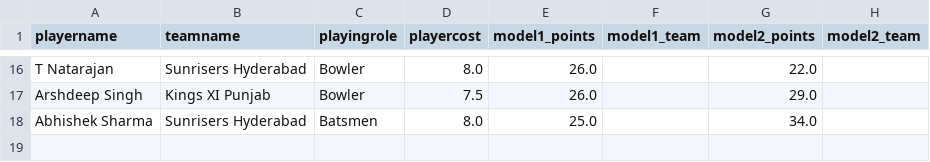
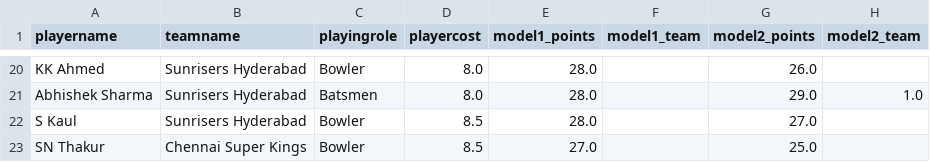
Before and after one commit to abhishek374/dream11, a CSV file: Data/pred_team11.csv, drawn as a sheet; only a part is shown, gaps mark what is left out; removed rows and columns are numbered as before the commit, all else as after; the diff covers the shown part only; the diff names each change by its address in the sheet, - before the commit and + after, or states it on an @@ line.

```diff
--- a/Data/pred_team11.csv
+++ b/Data/pred_team11.csv
-A20 (playername): T Natarajan
+A20 (playername): KK Ahmed
-E20 (model1_points): 26.0
+E20 (model1_points): 28.0
-G20 (model2_points): 22.0
+G20 (model2_points): 26.0
-row 17: Arshdeep Singh | Kings XI Punjab | Bowler | 7.5 | 26.0 |  | 29.0
-E21 (model1_points): 25.0
+E21 (model1_points): 28.0
-G21 (model2_points): 34.0
+G21 (model2_points): 29.0
-H21 (model2_team): (empty)
+H21 (model2_team): 1.0
+row 22: S Kaul | Sunrisers Hyderabad | Bowler | 8.5 | 28.0 |  | 27.0
+row 23: SN Thakur | Chennai Super Kings | Bowler | 8.5 | 27.0 |  | 25.0
```
Also changed, not shown: 13 added rows, 9 removed rows and 16 edited cells elsewhere in this file, Data/model_prediction.csv, Data/pred_data_features.csv, 43 other files.
